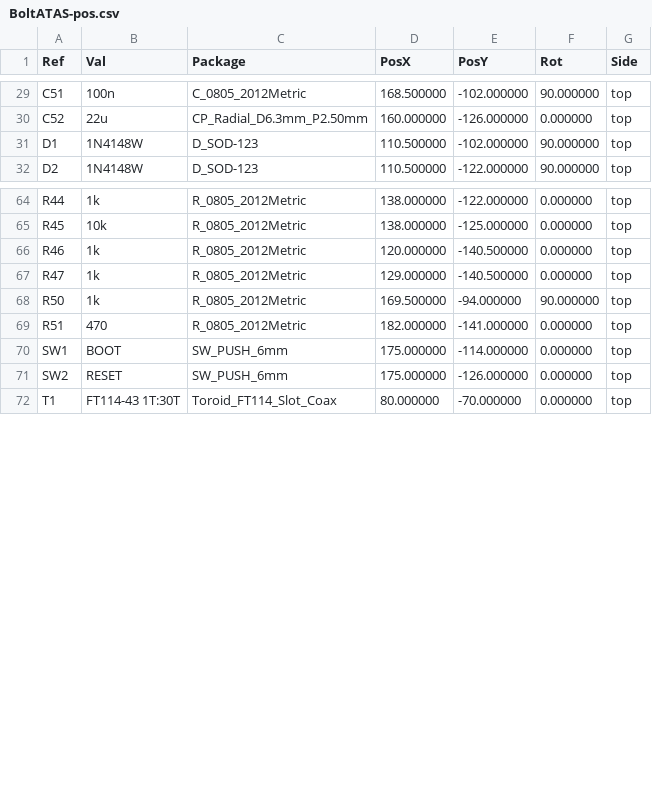
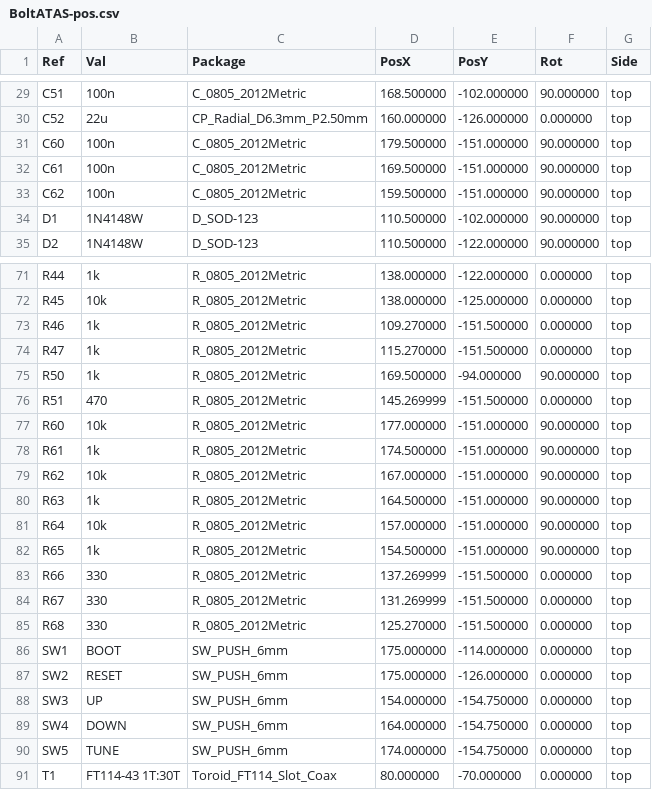
Before and after one commit to pe5jw/BoltAtas, a CSV file: hardware/fab/BoltATAS-pos.csv, drawn as a sheet; only a part is shown, gaps mark what is left out; the diff covers the shown part only.

```diff
--- a/hardware/fab/BoltATAS-pos.csv
+++ b/hardware/fab/BoltATAS-pos.csv
@@ -30,2 +30,5 @@ Ref,Val,Package,PosX,PosY,Rot,Side
 "C52","22u","CP_Radial_D6.3mm_P2.50mm",160.000000,-126.000000,0.000000,top
+"C60","100n","C_0805_2012Metric",179.500000,-151.000000,90.000000,top
+"C61","100n","C_0805_2012Metric",169.500000,-151.000000,90.000000,top
+"C62","100n","C_0805_2012Metric",159.500000,-151.000000,90.000000,top
 "D1","1N4148W","D_SOD-123",110.500000,-102.000000,90.000000,top
@@ -65,8 +72,20 @@ Ref,Val,Package,PosX,PosY,Rot,Side
 "R45","10k","R_0805_2012Metric",138.000000,-125.000000,0.000000,top
-"R46","1k","R_0805_2012Metric",120.000000,-140.500000,0.000000,top
-"R47","1k","R_0805_2012Metric",129.000000,-140.500000,0.000000,top
+"R46","1k","R_0805_2012Metric",109.270000,-151.500000,0.000000,top
+"R47","1k","R_0805_2012Metric",115.270000,-151.500000,0.000000,top
 "R50","1k","R_0805_2012Metric",169.500000,-94.000000,90.000000,top
-"R51","470","R_0805_2012Metric",182.000000,-141.000000,0.000000,top
+"R51","470","R_0805_2012Metric",145.269999,-151.500000,0.000000,top
+"R60","10k","R_0805_2012Metric",177.000000,-151.000000,90.000000,top
+"R61","1k","R_0805_2012Metric",174.500000,-151.000000,90.000000,top
+"R62","10k","R_0805_2012Metric",167.000000,-151.000000,90.000000,top
+"R63","1k","R_0805_2012Metric",164.500000,-151.000000,90.000000,top
+"R64","10k","R_0805_2012Metric",157.000000,-151.000000,90.000000,top
+"R65","1k","R_0805_2012Metric",154.500000,-151.000000,90.000000,top
+"R66","330","R_0805_2012Metric",137.269999,-151.500000,0.000000,top
+"R67","330","R_0805_2012Metric",131.269999,-151.500000,0.000000,top
+"R68","330","R_0805_2012Metric",125.270000,-151.500000,0.000000,top
 "SW1","BOOT","SW_PUSH_6mm",175.000000,-114.000000,0.000000,top
 "SW2","RESET","SW_PUSH_6mm",175.000000,-126.000000,0.000000,top
+"SW3","UP","SW_PUSH_6mm",154.000000,-154.750000,0.000000,top
+"SW4","DOWN","SW_PUSH_6mm",164.000000,-154.750000,0.000000,top
+"SW5","TUNE","SW_PUSH_6mm",174.000000,-154.750000,0.000000,top
 "T1","FT114-43 1T:30T","Toroid_FT114_Slot_Coax",80.000000,-70.000000,0.000000,top
```
Also changed, not shown: 4 added rows and 6 edited cells elsewhere in this file, hardware/fab/BoltATAS-BOM.csv, 19 other files.
